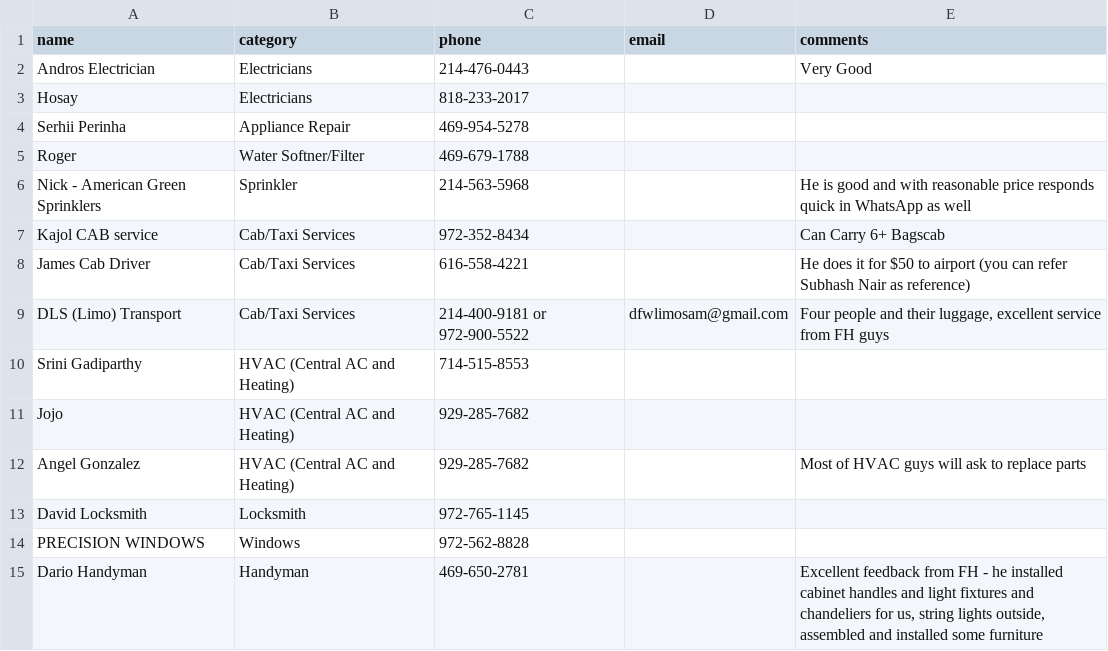
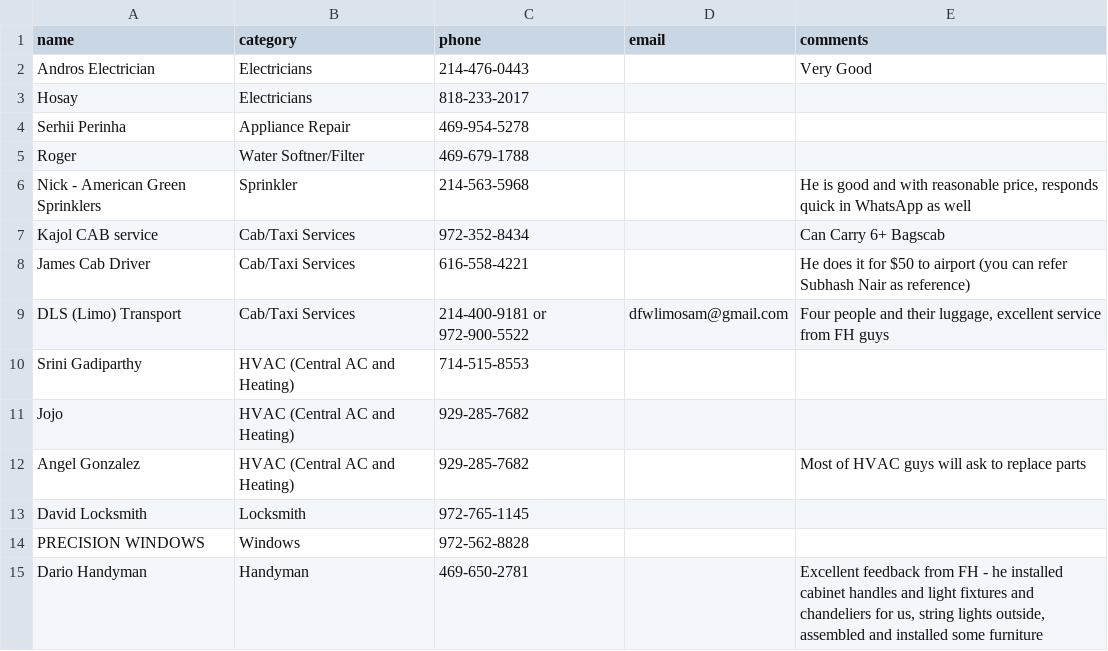
Before and after one commit to crepaka/fh-handymen, a CSV file: data.csv, drawn as a sheet; the diff names each change by its address in the sheet, - before the commit and + after, or states it on an @@ line.

Commit message:
Update data.csv

```diff
--- a/data.csv
+++ b/data.csv
-E6 (comments): …with reasonable price responds quick…
+E6 (comments): …with reasonable price, responds quick…
```
